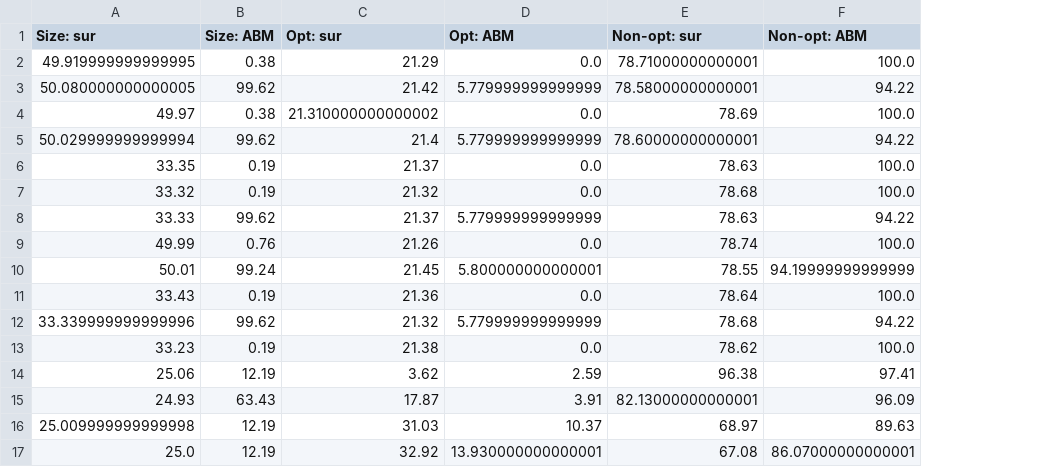
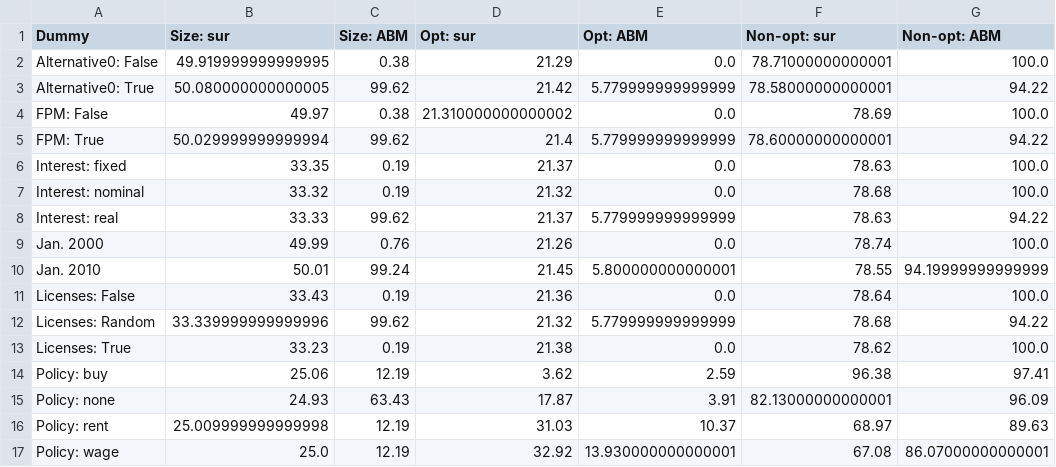
Before and after one commit to BAFurtado/MLsimulatesABMtowardsPolicy_outdated, a CSV file: analysis/table_csvs/SON.csv, drawn as a sheet; the diff names each change by its address in the sheet, - before the commit and + after, or states it on an @@ line.

```diff
--- a/analysis/table_csvs/SON.csv
+++ b/analysis/table_csvs/SON.csv
+column A (Dummy), rows 2-17: Alternative0: False | Alternative0: True | FPM: False | FPM: True | Interest: fixed | Interest: nominal | Interest: real | Jan. 2000 | Jan. 2010 | Licenses: False | Licenses: Random | Licenses: True | Policy: buy | Policy: none | Policy: rent | Policy: wage
```
Also changed, not shown: analysis/table_csvs/SON_acp.csv, analysis/table_csvs/mean_policy_acp.csv, 5 other files.
